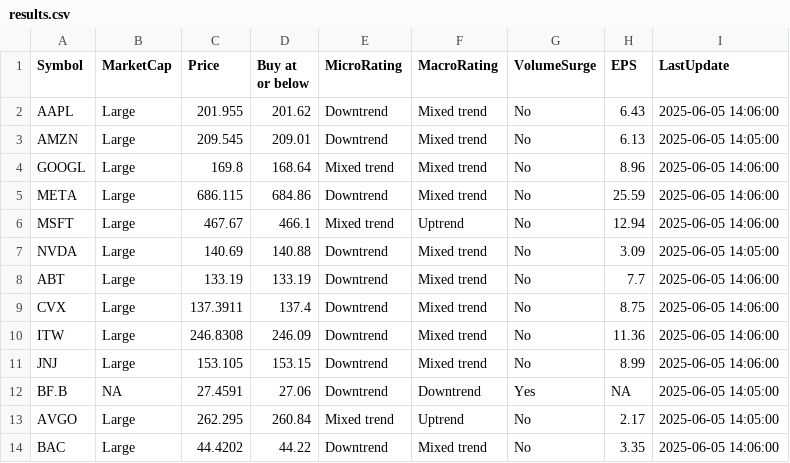
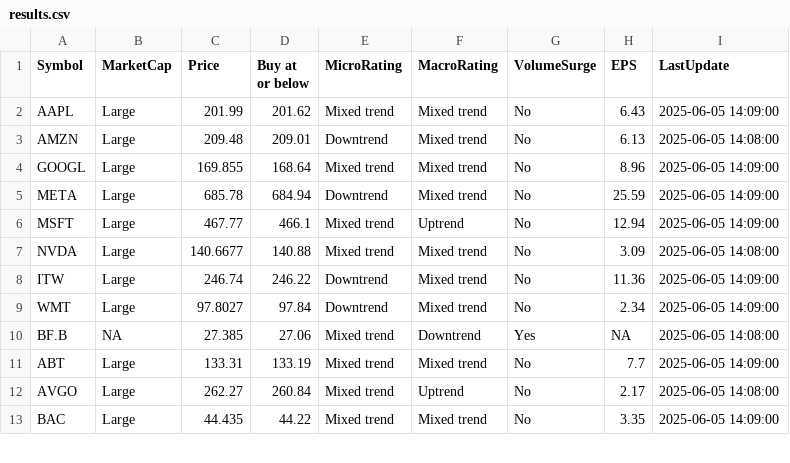
Before and after one commit to kuppal3gt/MSF, a CSV file: results.csv, drawn as a sheet; only a part is shown; the diff covers the shown part only.

Commit message:
Auto-update results at Thu Jun  5 14:13:00 EDT 2025

```diff
--- a/results.csv
+++ b/results.csv
@@ -1,14 +1,13 @@
 "Symbol","MarketCap","Price","Buy at or below","MicroRating","MacroRating","VolumeSurge","EPS","LastUpdate"
-"AAPL","Large",201.955,201.62,"Downtrend","Mixed trend","No",6.43,"2025-06-05 14:06:00"
-"AMZN","Large",209.545,209.01,"Downtrend","Mixed trend","No",6.13,"2025-06-05 14:05:00"
-"GOOGL","Large",169.8,168.64,"Mixed trend","Mixed trend","No",8.96,"2025-06-05 14:06:00"
-"META","Large",686.115,684.86,"Downtrend","Mixed trend","No",25.59,"2025-06-05 14:06:00"
-"MSFT","Large",467.67,466.1,"Mixed trend","Uptrend","No",12.94,"2025-06-05 14:06:00"
-"NVDA","Large",140.69,140.88,"Downtrend","Mixed trend","No",3.09,"2025-06-05 14:05:00"
-"ABT","Large",133.19,133.19,"Downtrend","Mixed trend","No",7.7,"2025-06-05 14:06:00"
-"CVX","Large",137.3911,137.4,"Downtrend","Mixed trend","No",8.75,"2025-06-05 14:06:00"
-"ITW","Large",246.8308,246.09,"Downtrend","Mixed trend","No",11.36,"2025-06-05 14:06:00"
-"JNJ","Large",153.105,153.15,"Downtrend","Mixed trend","No",8.99,"2025-06-05 14:06:00"
-"BF.B",NA,27.4591,27.06,"Downtrend","Downtrend","Yes",NA,"2025-06-05 14:05:00"
-"AVGO","Large",262.295,260.84,"Mixed trend","Uptrend","No",2.17,"2025-06-05 14:05:00"
-"BAC","Large",44.4202,44.22,"Downtrend","Mixed trend","No",3.35,"2025-06-05 14:06:00"
+"AAPL","Large",201.99,201.62,"Mixed trend","Mixed trend","No",6.43,"2025-06-05 14:09:00"
+"AMZN","Large",209.48,209.01,"Downtrend","Mixed trend","No",6.13,"2025-06-05 14:08:00"
+"GOOGL","Large",169.855,168.64,"Mixed trend","Mixed trend","No",8.96,"2025-06-05 14:09:00"
+"META","Large",685.78,684.94,"Downtrend","Mixed trend","No",25.59,"2025-06-05 14:09:00"
+"MSFT","Large",467.77,466.1,"Mixed trend","Uptrend","No",12.94,"2025-06-05 14:09:00"
+"NVDA","Large",140.6677,140.88,"Mixed trend","Mixed trend","No",3.09,"2025-06-05 14:08:00"
+"ITW","Large",246.74,246.22,"Downtrend","Mixed trend","No",11.36,"2025-06-05 14:09:00"
+"WMT","Large",97.8027,97.84,"Downtrend","Mixed trend","No",2.34,"2025-06-05 14:09:00"
+"BF.B",NA,27.385,27.06,"Mixed trend","Downtrend","Yes",NA,"2025-06-05 14:08:00"
+"ABT","Large",133.31,133.19,"Mixed trend","Mixed trend","No",7.7,"2025-06-05 14:09:00"
+"AVGO","Large",262.27,260.84,"Mixed trend","Uptrend","No",2.17,"2025-06-05 14:08:00"
+"BAC","Large",44.435,44.22,"Mixed trend","Mixed trend","No",3.35,"2025-06-05 14:09:00"
```
Also changed, not shown: 1 added row and 14 edited cells elsewhere in this file, results_basic.csv, results_essential.csv, 1 other file.
